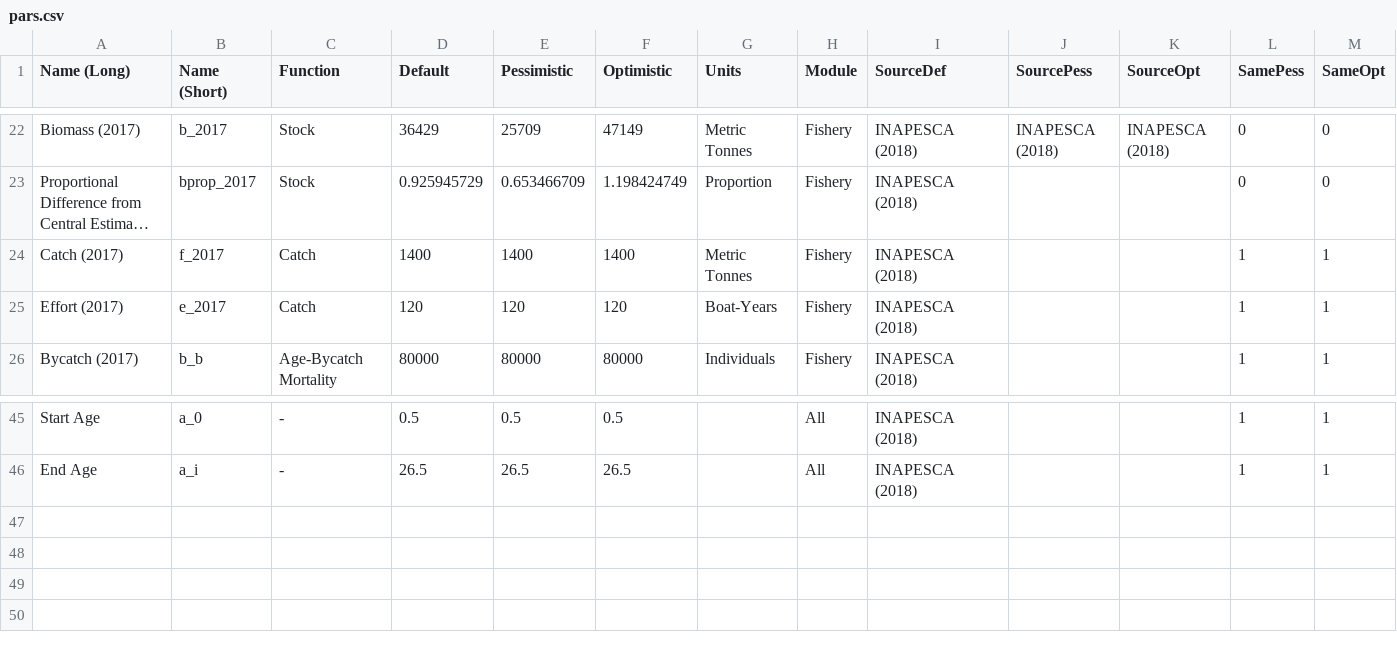
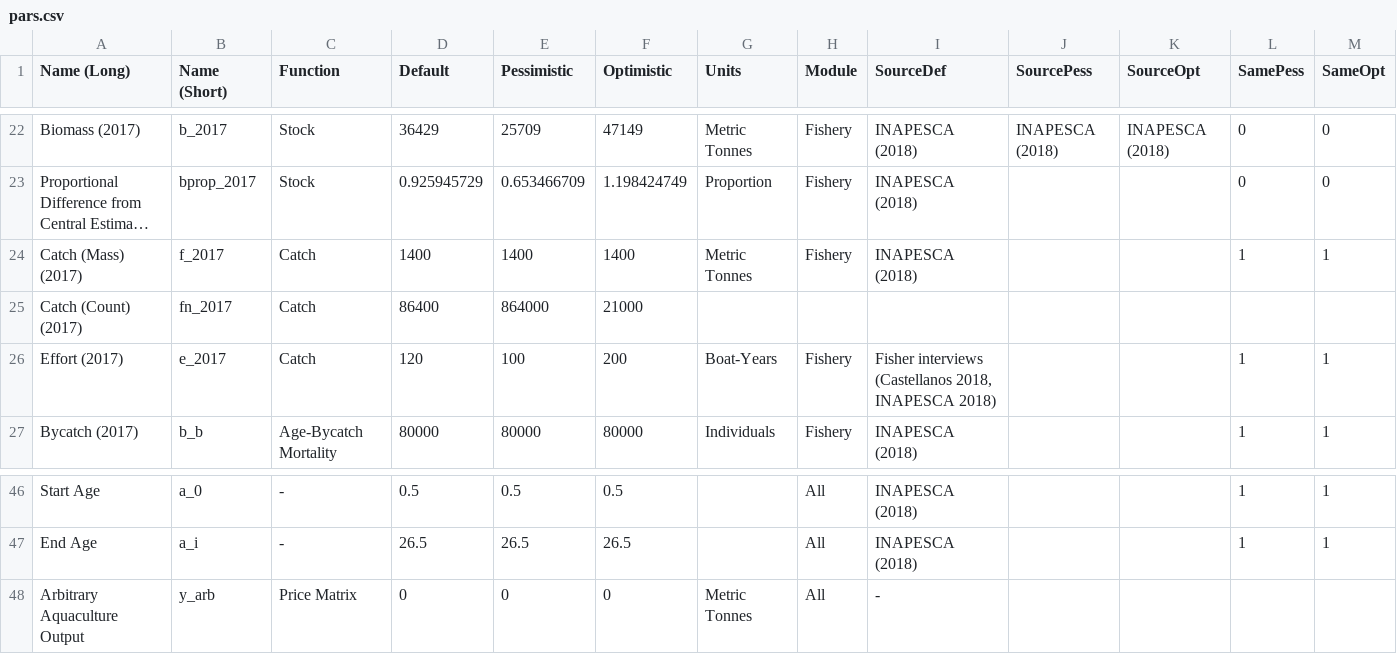
Before and after one commit to amsteinkruger/t, a CSV file: pars.csv, drawn as a sheet; only a part is shown, gaps mark what is left out; long unchanged cells end in …; addresses are those after the commit; the diff names each change by its address in the sheet, - before the commit and + after, or states it on an @@ line.

Commit message:
Runs for average effort output.

```diff
--- a/pars.csv
+++ b/pars.csv
-A24 (Name (Long)): Catch (2017)
+A24 (Name (Long)): Catch (Mass) (2017)
+row 25: Catch (Count) (2017) | fn_2017 | Catch | 86400 | 864000 | 21000
-E26 (Pessimistic): 120
+E26 (Pessimistic): 100
-F26 (Optimistic): 120
+F26 (Optimistic): 200
-I26 (SourceDef): INAPESCA (2018)
+I26 (SourceDef): Fisher interviews (Castellanos 2018, INAPESCA 2018)
+row 48: Arbitrary Aquaculture Output | y_arb | Price Matrix | 0 | 0 | 0 | Metric Tonnes | All | -
```
Also changed, not shown: 5 other files.
